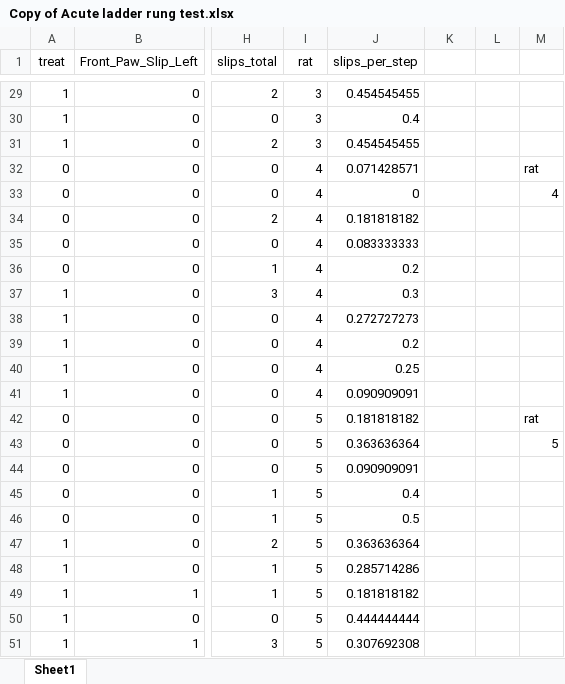
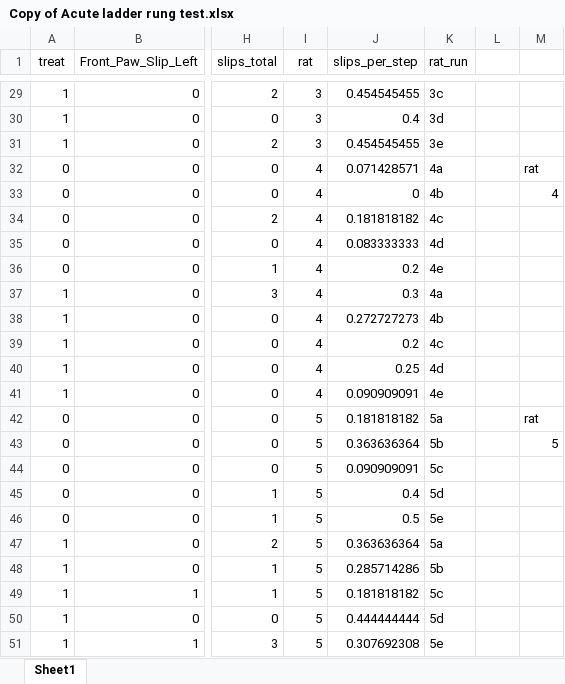
Before and after one commit to housleylab/acute_oxaliplatin_encoding, an Excel workbook: data/Copy of Acute ladder rung test.xlsx, sheet Sheet1, drawn as a sheet; only a part is shown, gaps mark what is left out; values as stored, in another font and other column widths than the file's, no borders; the diff covers the shown part only; the diff names each change by its address in the sheet, - before the commit and + after, or states it on an @@ line.

```diff
--- a/data/Copy of Acute ladder rung test.xlsx (sheet Sheet1)
+++ b/data/Copy of Acute ladder rung test.xlsx (sheet Sheet1)
-K1: (empty)
+K1: rat_run
-K29 (rat_run): (empty)
+K29 (rat_run): 3c
-K30 (rat_run): (empty)
+K30 (rat_run): 3d
-K31 (rat_run): (empty)
+K31 (rat_run): 3e
-K32 (rat_run): (empty)
+K32 (rat_run): 4a
-K33 (rat_run): (empty)
+K33 (rat_run): 4b
-K34 (rat_run): (empty)
+K34 (rat_run): 4c
-K35 (rat_run): (empty)
+K35 (rat_run): 4d
-K36 (rat_run): (empty)
+K36 (rat_run): 4e
-K37 (rat_run): (empty)
+K37 (rat_run): 4a
-K38 (rat_run): (empty)
+K38 (rat_run): 4b
-K39 (rat_run): (empty)
+K39 (rat_run): 4c
-K40 (rat_run): (empty)
+K40 (rat_run): 4d
-K41 (rat_run): (empty)
+K41 (rat_run): 4e
-K42 (rat_run): (empty)
+K42 (rat_run): 5a
-K43 (rat_run): (empty)
+K43 (rat_run): 5b
-K44 (rat_run): (empty)
+K44 (rat_run): 5c
-K45 (rat_run): (empty)
+K45 (rat_run): 5d
-K46 (rat_run): (empty)
+K46 (rat_run): 5e
-K47 (rat_run): (empty)
+K47 (rat_run): 5a
-K48 (rat_run): (empty)
+K48 (rat_run): 5b
-K49 (rat_run): (empty)
+K49 (rat_run): 5c
-K50 (rat_run): (empty)
+K50 (rat_run): 5d
-K51 (rat_run): (empty)
+K51 (rat_run): 5e
```
Also changed, not shown: 27 edited cells elsewhere in this sheet, 5 other files.
